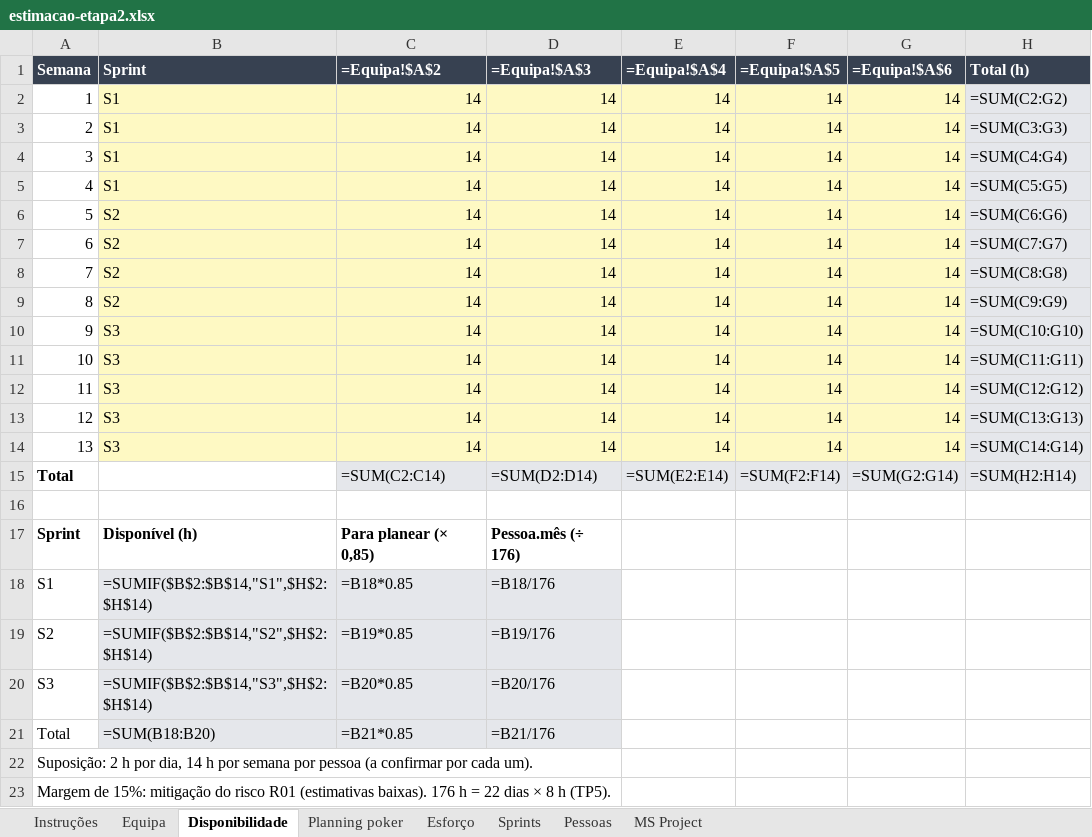
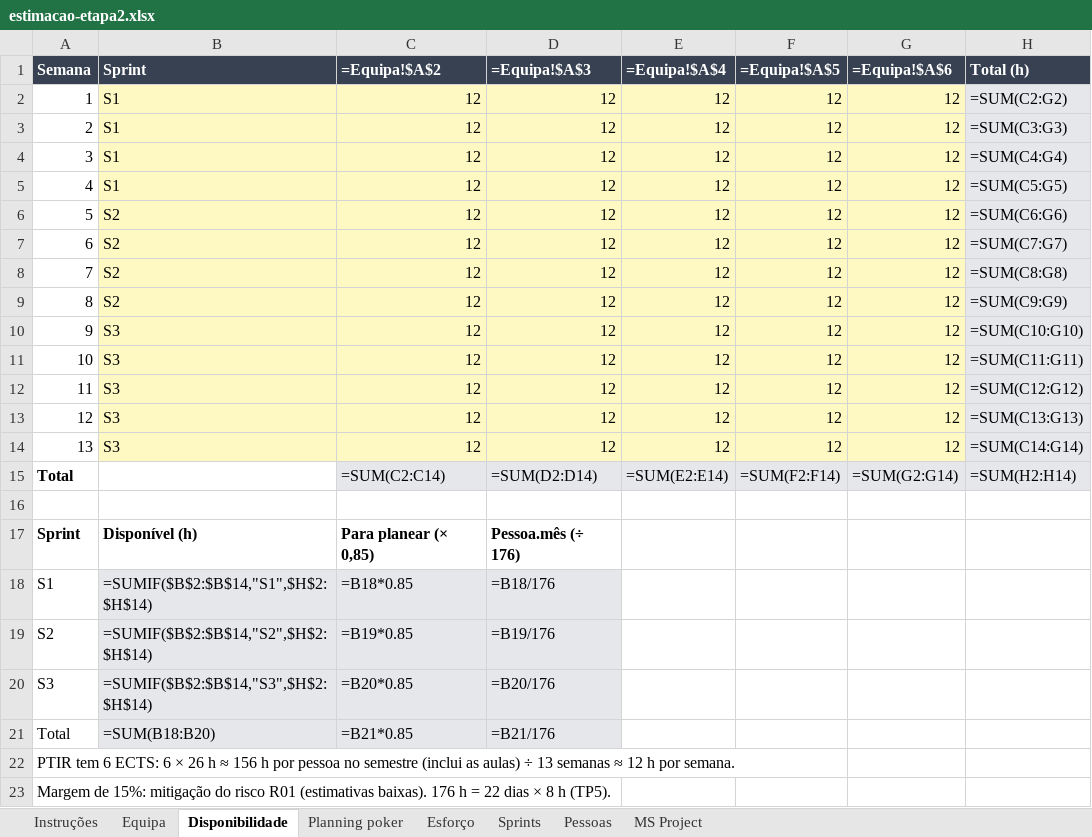
Before and after one commit to malat0o/PGP, an Excel workbook: etapa2/estimacao/estimacao-etapa2.xlsx, sheet Disponibilidade, drawn as a sheet; values as stored, in another font and other column widths than the file's, no borders; formulas without a stored value are shown as written; the diff names each change by its address in the sheet, - before the commit and + after, or states it on an @@ line.

Commit message:
Etapa 2: disponibilidade de 12 h por semana justificada pelos 6 ECTS de PTIR

```diff
--- a/etapa2/estimacao/estimacao-etapa2.xlsx (sheet Disponibilidade)
+++ b/etapa2/estimacao/estimacao-etapa2.xlsx (sheet Disponibilidade)
-C2:C14 (=Equipa!$A$2): 14
+C2:C14 (=Equipa!$A$2): 12
-D2:D14 (=Equipa!$A$3): 14
+D2:D14 (=Equipa!$A$3): 12
-E2:E14 (=Equipa!$A$4): 14
+E2:E14 (=Equipa!$A$4): 12
-F2:F14 (=Equipa!$A$5): 14
+F2:F14 (=Equipa!$A$5): 12
-G2:G14 (=Equipa!$A$6): 14
+G2:G14 (=Equipa!$A$6): 12
-A22 (Semana): Suposição: 2 h por dia, 14 h por semana por pessoa (a confirmar por cada um).
+A22 (Semana): PTIR tem 6 ECTS: 6 × 26 h ≈ 156 h por pessoa no semestre (inclui as aulas) ÷ 13 semanas ≈ 12 h por semana.
```
Also changed, not shown: 2 other files.
